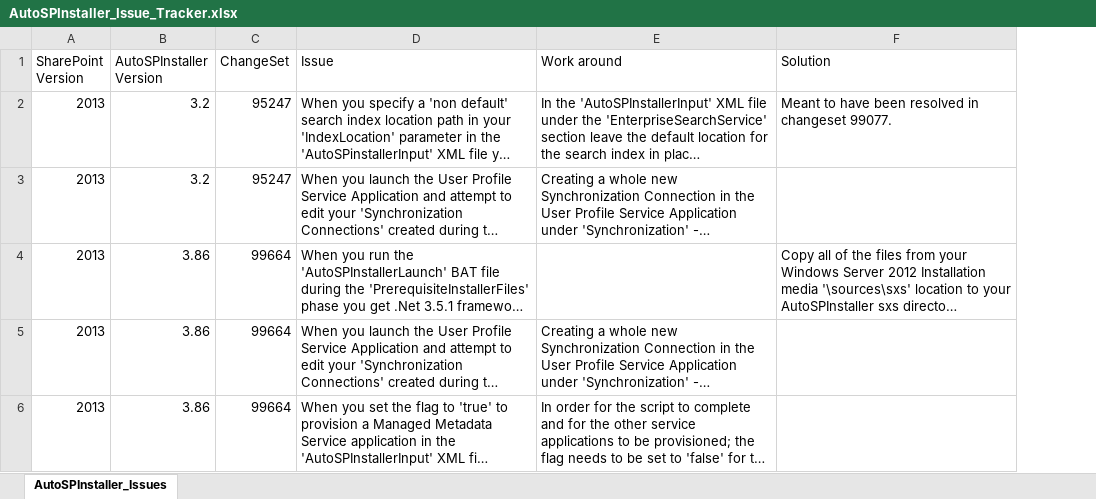
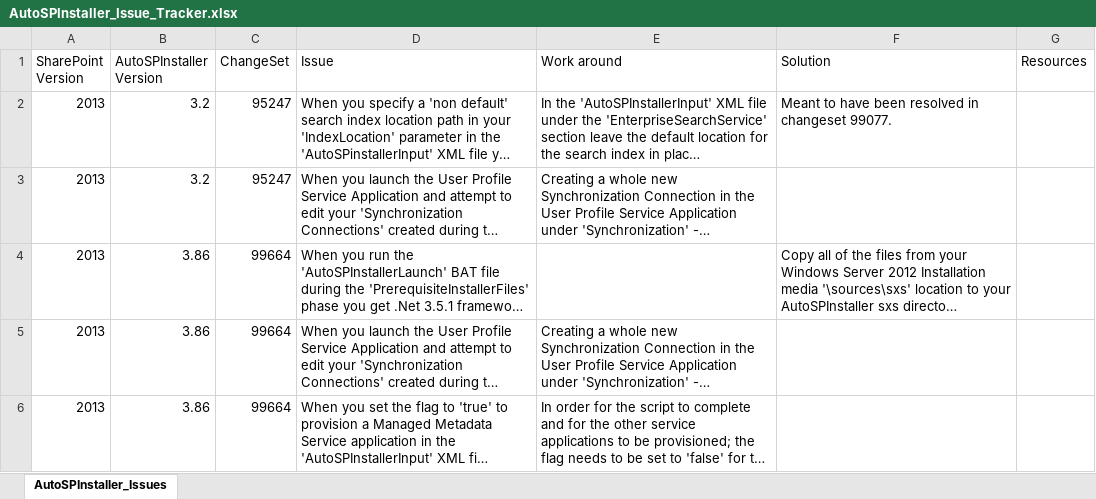
Before and after one commit to chrisdee/Solutions, an Excel workbook: SharePoint/AutoSPInstaller/AutoSPInstaller_Issue_Tracker.xlsx, sheet AutoSPInstaller_Issues, drawn as a sheet; only a part is shown; long unchanged cells end in …; values as stored, in another font and other column widths than the file's, no borders; the diff covers the shown part only; the diff names each change by its address in the sheet, - before the commit and + after, or states it on an @@ line.

Commit message:
Updates To 'AutoSPInstaller' Solution Notes

```diff
--- a/SharePoint/AutoSPInstaller/AutoSPInstaller_Issue_Tracker.xlsx (sheet AutoSPInstaller_Issues)
+++ b/SharePoint/AutoSPInstaller/AutoSPInstaller_Issue_Tracker.xlsx (sheet AutoSPInstaller_Issues)
+column G (Resources), empty
```
Also changed, not shown: 1 added row elsewhere in this sheet, 1 other file.
